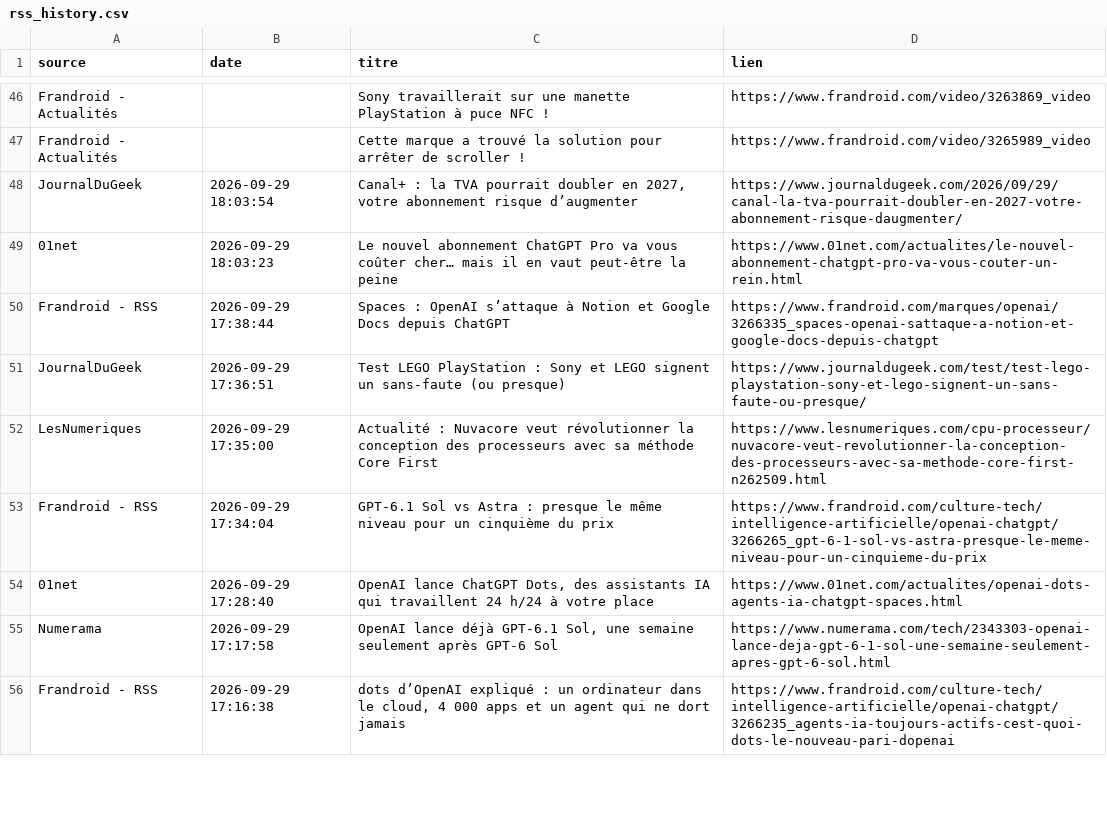
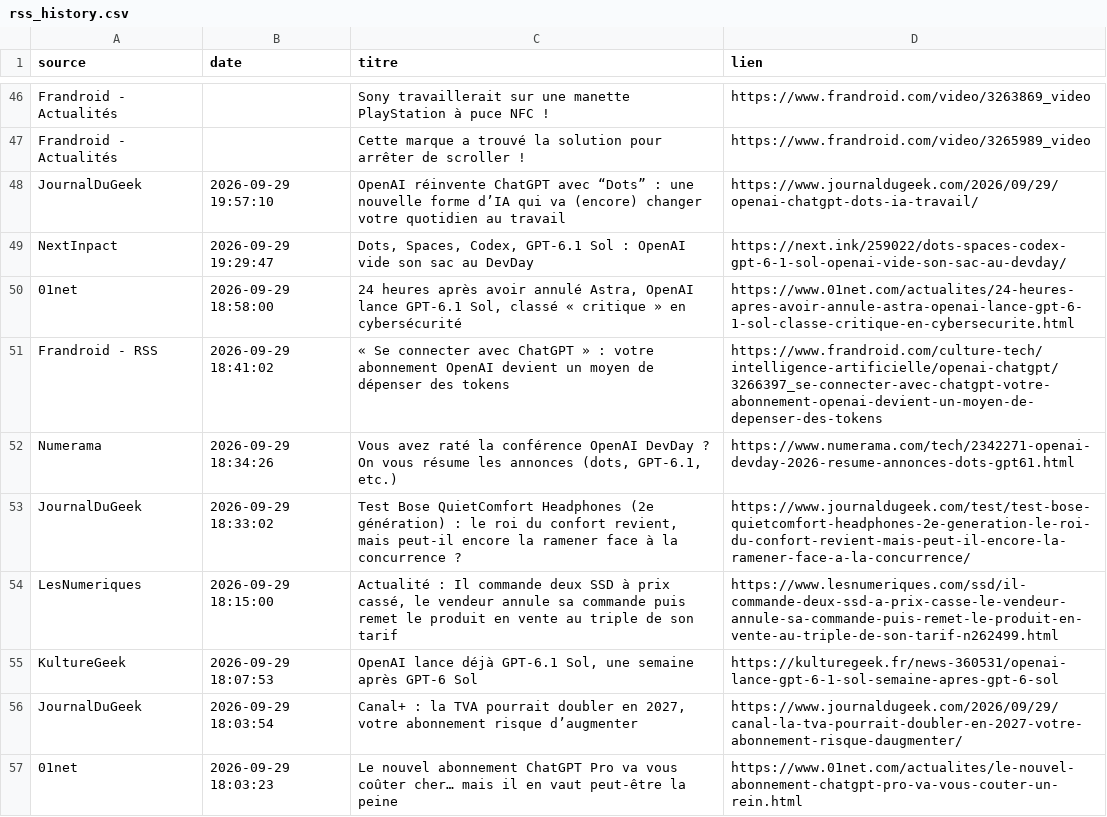
Before and after one commit to djhadef-star/rss-automation, a CSV file: output/rss_history.csv, drawn as a sheet; only a part is shown, gaps mark what is left out; the shorter side is filled out with more unchanged rows.

```diff
--- a/output/rss_history.csv
+++ b/output/rss_history.csv
@@ -47,2 +47,10 @@ Frandroid - Actualités,,Sony travaillerait sur une manette PlayStation à puce
 Frandroid - Actualités,,Cette marque a trouvé la solution pour arrêter de scroller !,https://www.frandroid.com/video/3265989_video
+JournalDuGeek,2026-09-29 19:57:10,OpenAI réinvente ChatGPT avec “Dots” : une nouvelle forme d’IA qui va (encore) changer votre quotidien au travail,https://www.journaldugeek.com/2026/09/29/openai-chatgpt-dots-ia-travail/
+NextInpact,2026-09-29 19:29:47,"Dots, Spaces, Codex, GPT-6.1 Sol : OpenAI vide son sac au DevDay",https://next.ink/259022/dots-spaces-codex-gpt-6-1-sol-openai-vide-son-sac-au-devday/
+01net,2026-09-29 18:58:00,"24 heures après avoir annulé Astra, OpenAI lance GPT-6.1 Sol, classé « critique » en cybersécurité",https://www.01net.com/actualites/24-heures-apres-avoir-annule-astra-openai-lance-gpt-6-1-sol-classe-critique-en-cybersecurite.html
+Frandroid - RSS,2026-09-29 18:41:02,« Se connecter avec ChatGPT » : votre abonnement OpenAI devient un moyen de dépenser des tokens,https://www.frandroid.com/culture-tech/intelligence-artificielle/openai-chatgpt/3266397_se-connecter-avec-chatgpt-votre-abonnement-openai-devient-un-moyen-de-depenser-des-tokens
+Numerama,2026-09-29 18:34:26,"Vous avez raté la conférence OpenAI DevDay ? On vous résume les annonces (dots, GPT-6.1, etc.)",https://www.numerama.com/tech/2342271-openai-devday-2026-resume-annonces-dots-gpt61.html
+JournalDuGeek,2026-09-29 18:33:02,"Test Bose QuietComfort Headphones (2e génération) : le roi du confort revient, mais peut-il encore la ramener face à la concurrence ?",https://www.journaldugeek.com/test/test-bose-quietcomfort-headphones-2e-generation-le-roi-du-confort-revient-mais-peut-il-encore-la-ramener-face-a-la-concurrence/
+LesNumeriques,2026-09-29 18:15:00,"Actualité : Il commande deux SSD à prix cassé, le vendeur annule sa commande puis remet le produit en vente au triple de son tarif",https://www.lesnumeriques.com/ssd/il-commande-deux-ssd-a-prix-casse-le-vendeur-annule-sa-commande-puis-remet-le-produit-en-vente-au-triple-de-son-tarif-n262499.html
+KultureGeek,2026-09-29 18:07:53,"OpenAI lance déjà GPT-6.1 Sol, une semaine après GPT-6 Sol",https://kulturegeek.fr/news-360531/openai-lance-gpt-6-1-sol-semaine-apres-gpt-6-sol
 JournalDuGeek,2026-09-29 18:03:54,"Canal+ : la TVA pourrait doubler en 2027, votre abonnement risque d’augmenter",https://www.journaldugeek.com/2026/09/29/canal-la-tva-pourrait-doubler-en-2027-votre-abonnement-risque-daugmenter/
```
